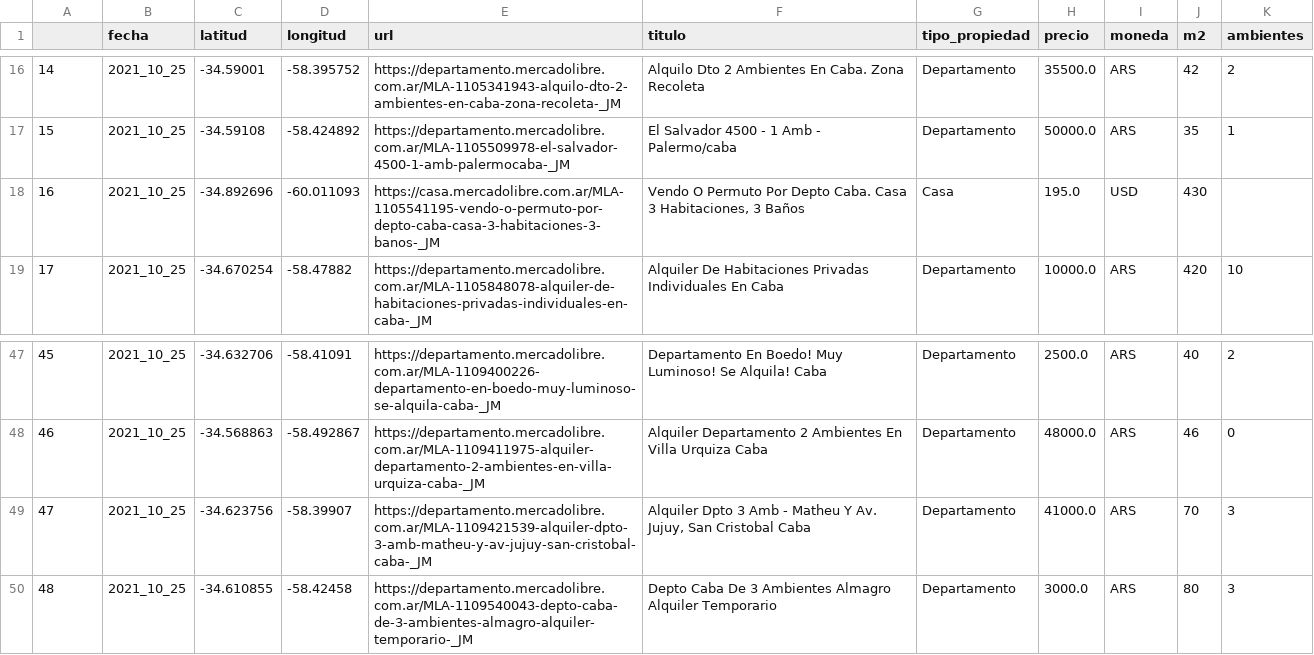
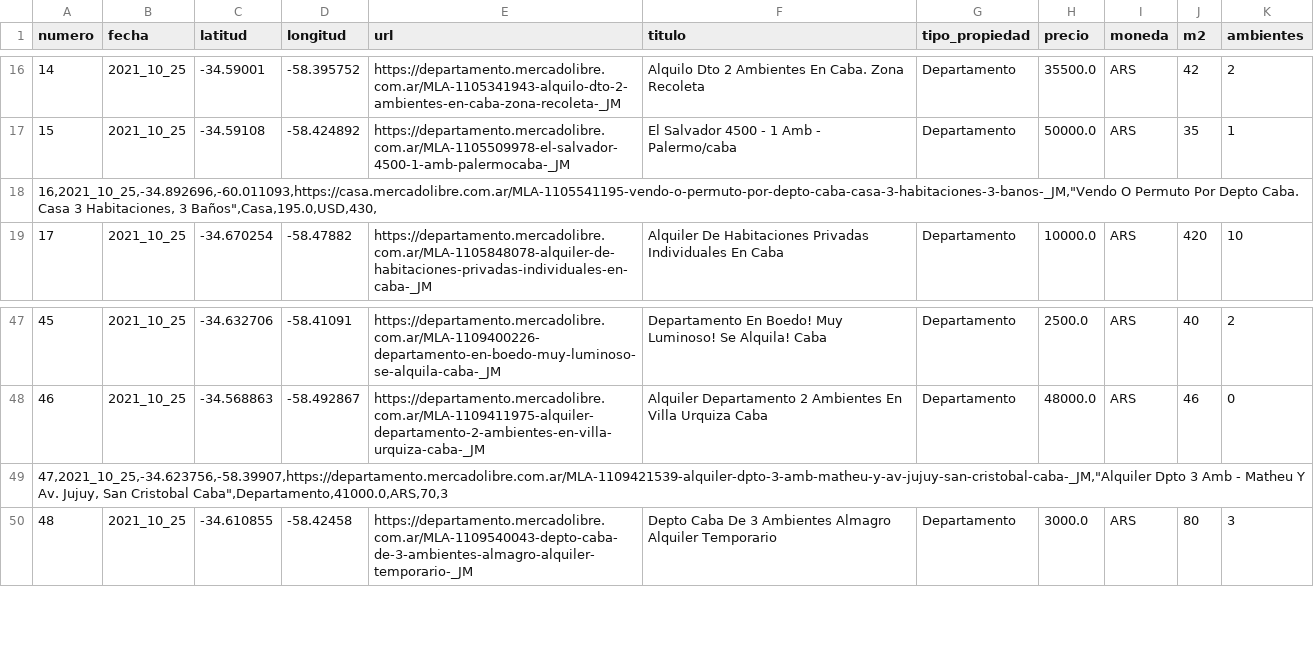
Before and after one commit to fbmassi/ProyectoFinalPythonInicialFrancoMassi, a CSV file: Consola/propiedades_CABA.csv (was Archivos Usados/propiedades_CABA.csv), drawn as a sheet; only a part is shown, gaps mark what is left out; the diff covers the shown part only.

```diff
--- a/Archivos Usados/propiedades_CABA.csv
+++ b/Consola/propiedades_CABA.csv
@@ -1 +1 @@
-,fecha,latitud,longitud,url,titulo,tipo_propiedad,precio,moneda,m2,ambientes
+numero,fecha,latitud,longitud,url,titulo,tipo_propiedad,precio,moneda,m2,ambientes
@@ -17,3 +17,3 @@
 15,2021_10_25,-34.59108,-58.424892,https://departamento.mercadolibre.com.ar/MLA-1105509978-el-salvador-4500-1-amb-palermocaba-_JM,El Salvador 4500 - 1 Amb - Palermo/caba,Departamento,50000.0,ARS,35,1
-16,2021_10_25,-34.892696,-60.011093,https://casa.mercadolibre.com.ar/MLA-1105541195-vendo-o-permuto-por-depto-caba-casa-3-habitaciones-3-banos-_JM,"Vendo O Permuto Por Depto Caba. Casa 3 Habitaciones, 3 Baños",Casa,195.0,USD,430,
+"16,2021_10_25,-34.892696,-60.011093,https://casa.mercadolibre.com.ar/MLA-1105541195-vendo-o-permuto-por-depto-caba-casa-3-habitaciones-3-banos-_JM,""Vendo O Permuto Por Depto Caba. Casa 3 Habitaciones, 3 Baños"",Casa,195.0,USD,430,"
 17,2021_10_25,-34.670254,-58.47882,https://departamento.mercadolibre.com.ar/MLA-1105848078-alquiler-de-habitaciones-privadas-individuales-en-caba-_JM,Alquiler De Habitaciones Privadas Individuales En Caba,Departamento,10000.0,ARS,420,10
@@ -48,3 +48,3 @@
 46,2021_10_25,-34.568863,-58.492867,https://departamento.mercadolibre.com.ar/MLA-1109411975-alquiler-departamento-2-ambientes-en-villa-urquiza-caba-_JM,Alquiler Departamento 2 Ambientes En Villa Urquiza  Caba,Departamento,48000.0,ARS,46,0
-47,2021_10_25,-34.623756,-58.39907,https://departamento.mercadolibre.com.ar/MLA-1109421539-alquiler-dpto-3-amb-matheu-y-av-jujuy-san-cristobal-caba-_JM,"Alquiler Dpto 3 Amb - Matheu Y Av. Jujuy, San Cristobal Caba",Departamento,41000.0,ARS,70,3
+"47,2021_10_25,-34.623756,-58.39907,https://departamento.mercadolibre.com.ar/MLA-1109421539-alquiler-dpto-3-amb-matheu-y-av-jujuy-san-cristobal-caba-_JM,""Alquiler Dpto 3 Amb - Matheu Y Av. Jujuy, San Cristobal Caba"",Departamento,41000.0,ARS,70,3"
 48,2021_10_25,-34.610855,-58.42458,https://departamento.mercadolibre.com.ar/MLA-1109540043-depto-caba-de-3-ambientes-almagro-alquiler-temporario-_JM,Depto Caba De 3 Ambientes Almagro Alquiler Temporario,Departamento,3000.0,ARS,80,3
```
Also changed, not shown: 9 added rows and 9 removed rows elsewhere in this file, 3 other files.
